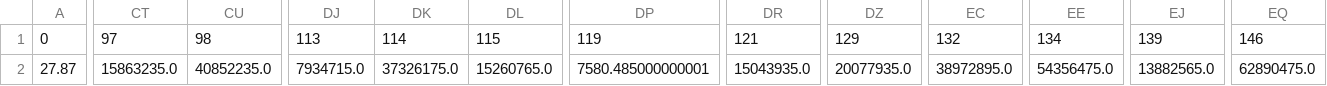
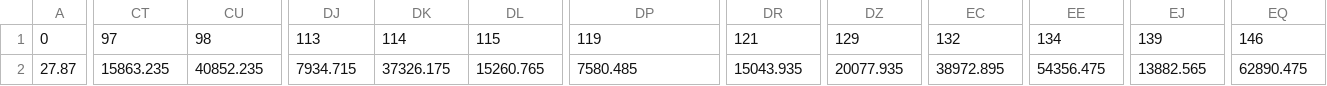
Before and after one commit to FloGre-UGB/epftoolbox, a CSV file: examples/input_LEAR/Xtest.csv, drawn as a sheet; only a part is shown, gaps mark what is left out; the diff covers the shown part only; the diff names each change by its address in the sheet, - before the commit and + after, or states it on an @@ line.

```diff
--- a/examples/input_LEAR/Xtest.csv
+++ b/examples/input_LEAR/Xtest.csv
-CT2: 15863235.0
+CT2: 15863.235
-CU2: 40852235.0
+CU2: 40852.235
-DJ2: 7934715.0
+DJ2: 7934.715
-DK2: 37326175.0
+DK2: 37326.175
-DL2: 15260765.0
+DL2: 15260.765
-DP2: 7580.485000000001
+DP2: 7580.485
-DR2: 15043935.0
+DR2: 15043.935
-DZ2: 20077935.0
+DZ2: 20077.935
-EC2: 38972895.0
+EC2: 38972.895
-EE2: 54356475.0
+EE2: 54356.475
-EJ2: 13882565.0
+EJ2: 13882.565
-EQ2: 62890475.0
+EQ2: 62890.475
```
Also changed, not shown: 29 edited cells elsewhere in this file, examples/experimental_files/fc_nl_datDE_YT2_CW1092.csv, examples/input_LEAR/Xtest_two_day_ahead.csv, 19 other files.
